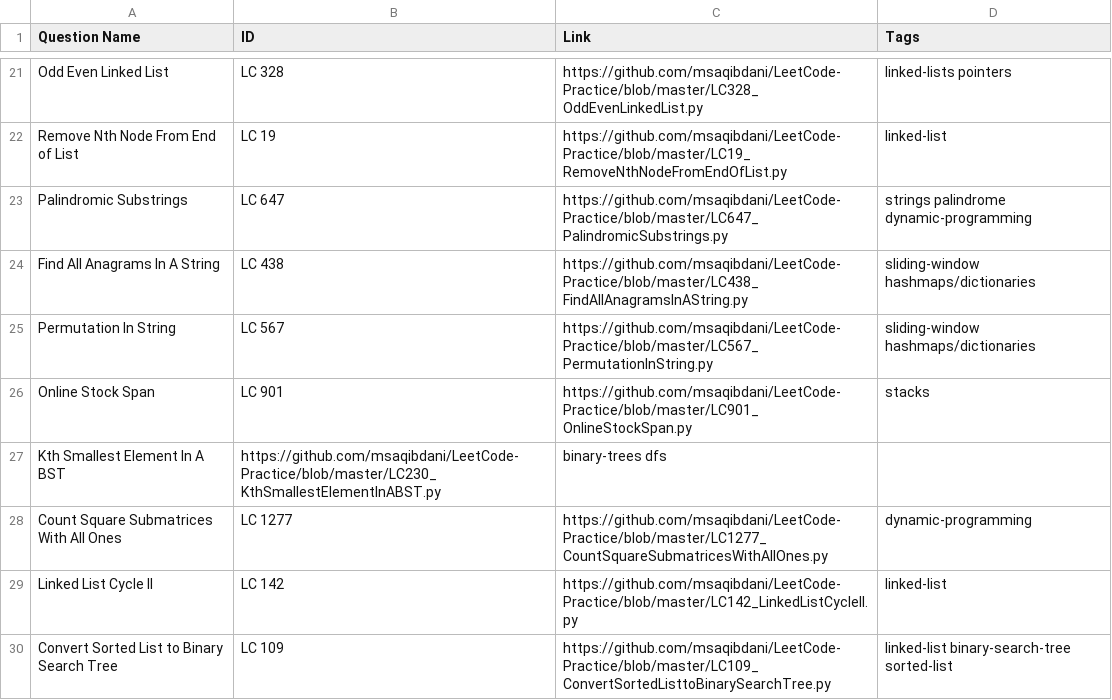
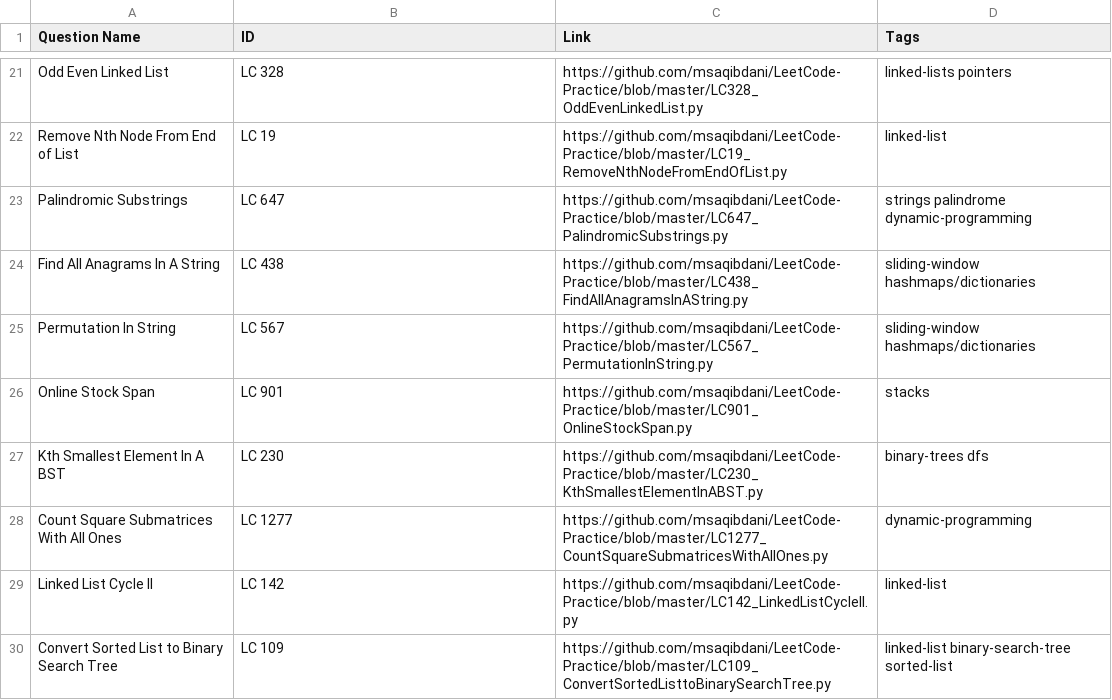
Before and after one commit to msaqibdani/LeetCode-Practice, a CSV file: questions.csv, drawn as a sheet; only a part is shown, gaps mark what is left out.

Commit message:
error fixed

```diff
--- a/questions.csv
+++ b/questions.csv
@@ -26,3 +26,3 @@ Permutation In String,LC 567,https://github.com/msaqibdani/LeetCode-Practice/blo
 Online Stock Span,LC 901,https://github.com/msaqibdani/LeetCode-Practice/blob/master/LC901_OnlineStockSpan.py,stacks
-Kth Smallest Element In A BST,https://github.com/msaqibdani/LeetCode-Practice/blob/master/LC230_KthSmallestElementInABST.py,binary-trees dfs
+Kth Smallest Element In A BST,LC 230,https://github.com/msaqibdani/LeetCode-Practice/blob/master/LC230_KthSmallestElementInABST.py,binary-trees dfs
 Count Square Submatrices With All Ones,LC 1277,https://github.com/msaqibdani/LeetCode-Practice/blob/master/LC1277_CountSquareSubmatricesWithAllOnes.py,dynamic-programming
```
